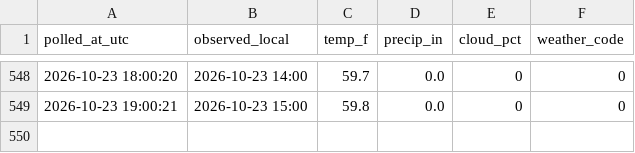
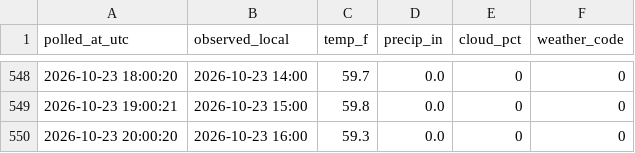
Before and after one commit to Kovar1/closter-showtimes, a CSV file: data/weather/2026-10.csv, drawn as a sheet; only a part is shown, gaps mark what is left out.

```diff
--- a/data/weather/2026-10.csv
+++ b/data/weather/2026-10.csv
@@ -549 +549,2 @@ polled_at_utc,observed_local,temp_f,precip_in,cloud_pct,weather_code
 2026-10-23 19:00:21,2026-10-23 15:00,59.8,0.0,0,0
+2026-10-23 20:00:20,2026-10-23 16:00,59.3,0.0,0,0
```
Also changed, not shown: data/polls/2026-10.csv, data/showtimes.csv, 1 other file.
